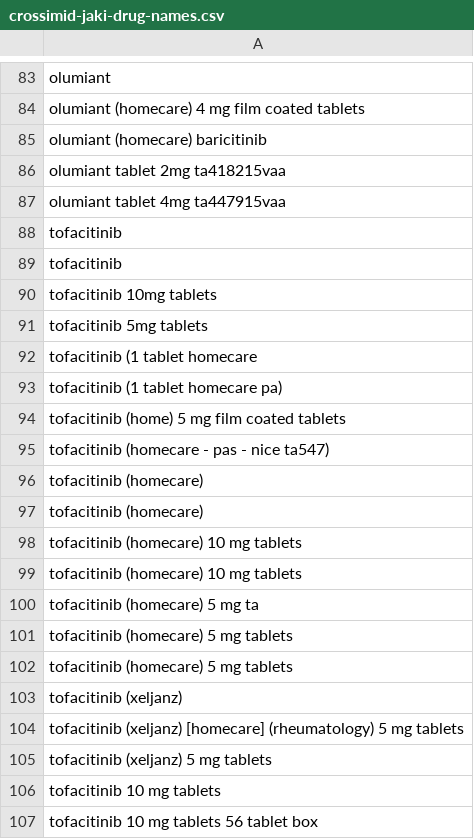
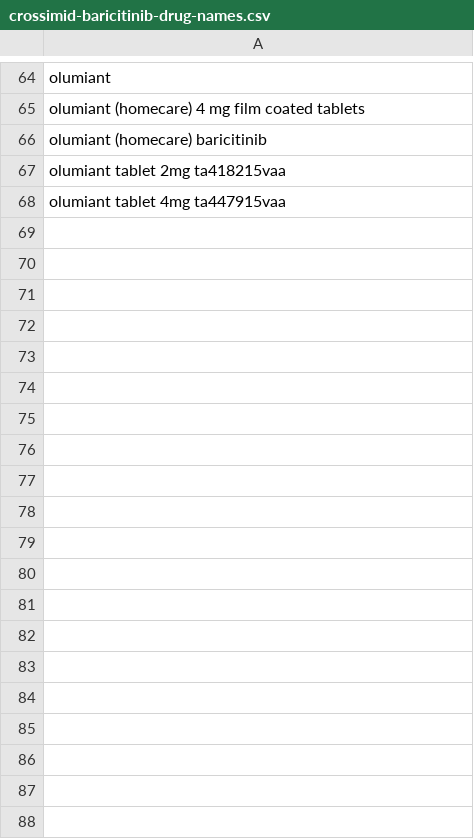
Before and after one commit to opensafely/immunosuppressant-meds-research, a CSV file: crossimid-codelists/crossimid-baricitinib-drug-names.csv (was crossimid-codelists/crossimid-jaki-drug-names.csv), drawn as a sheet; only a part is shown, gaps mark what is left out; the diff covers the shown part only; the diff names each change by its address in the sheet, - before the commit and + after, or states it on an @@ line.

```diff
--- a/crossimid-codelists/crossimid-jaki-drug-names.csv
+++ b/crossimid-codelists/crossimid-baricitinib-drug-names.csv
-row 88: tofacitinib
-row 89: tofacitinib
-row 90: tofacitinib 10mg tablets
-row 91: tofacitinib 5mg tablets
-row 92: tofacitinib (1 tablet homecare
-row 93: tofacitinib (1 tablet homecare pa)
-row 94: tofacitinib (home) 5 mg film coated tablets
-row 95: tofacitinib (homecare - pas - nice ta547)
-row 96: tofacitinib (homecare)
-row 97: tofacitinib (homecare)
-row 98: tofacitinib (homecare) 10 mg tablets
-row 99: tofacitinib (homecare) 10 mg tablets
-row 100: tofacitinib (homecare) 5 mg ta
-row 101: tofacitinib (homecare) 5 mg tablets
-row 102: tofacitinib (homecare) 5 mg tablets
-row 103: tofacitinib (xeljanz)
-row 104: tofacitinib (xeljanz) [homecare] (rheumatology) 5 mg tablets
-row 105: tofacitinib (xeljanz) 5 mg tablets
-row 106: tofacitinib 10 mg tablets
-row 107: tofacitinib 10 mg tablets 56 tablet box
```
Also changed, not shown: 40 removed rows elsewhere in this file, crossimid-codelists/crossimid-adalimumab-drug-names.csv, crossimid-codelists/crossimid-rituximab-drug-names.csv, 37 other files.
